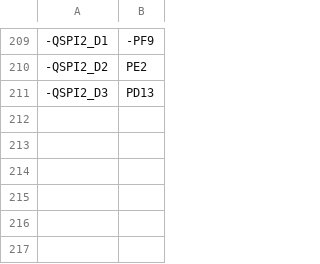
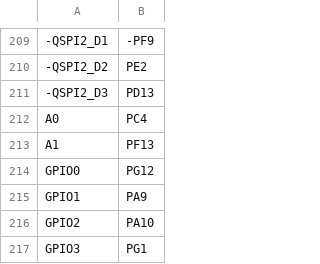
Before and after one commit to sdcnku/micropython, a CSV file: ports/stm32/boards/NICLAV/pins.csv, drawn as a sheet; only a part is shown, gaps mark what is left out; the diff names each change by its address in the sheet, - before the commit and + after, or states it on an @@ line.

Commit message:
NICLAV: Update board config.
* Disable Servo module.
* Add GPIO/Analog pin aliases.
* Fix UART instance and pins.

```diff
--- a/ports/stm32/boards/NICLAV/pins.csv
+++ b/ports/stm32/boards/NICLAV/pins.csv
+row 212: A0 | PC4
+row 213: A1 | PF13
+row 214: GPIO0 | PG12
+row 215: GPIO1 | PA9
+row 216: GPIO2 | PA10
+row 217: GPIO3 | PG1
```
Also changed, not shown: 1 other file.
